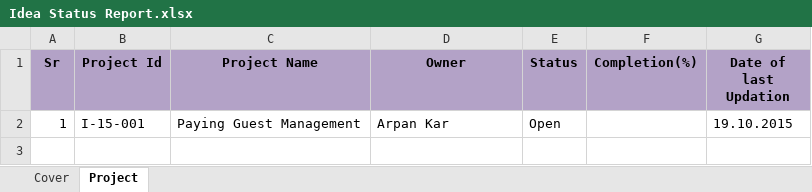
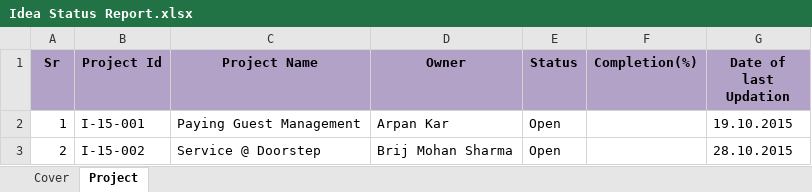
Before and after one commit to BinAff/Organization, an Excel workbook: Project Management/Idea Status Report.xlsx, sheet Project, drawn as a sheet; values as stored, in another font and other column widths than the file's, no borders; the diff names each change by its address in the sheet, - before the commit and + after, or states it on an @@ line.

Commit message:
Update Idea

```diff
--- a/Project Management/Idea Status Report.xlsx (sheet Project)
+++ b/Project Management/Idea Status Report.xlsx (sheet Project)
+row 3: 2 | I-15-002 | Service @ Doorstep | Brij Mohan Sharma | Open |  | 28.10.2015
```
Also changed, not shown: sheet Cover.
